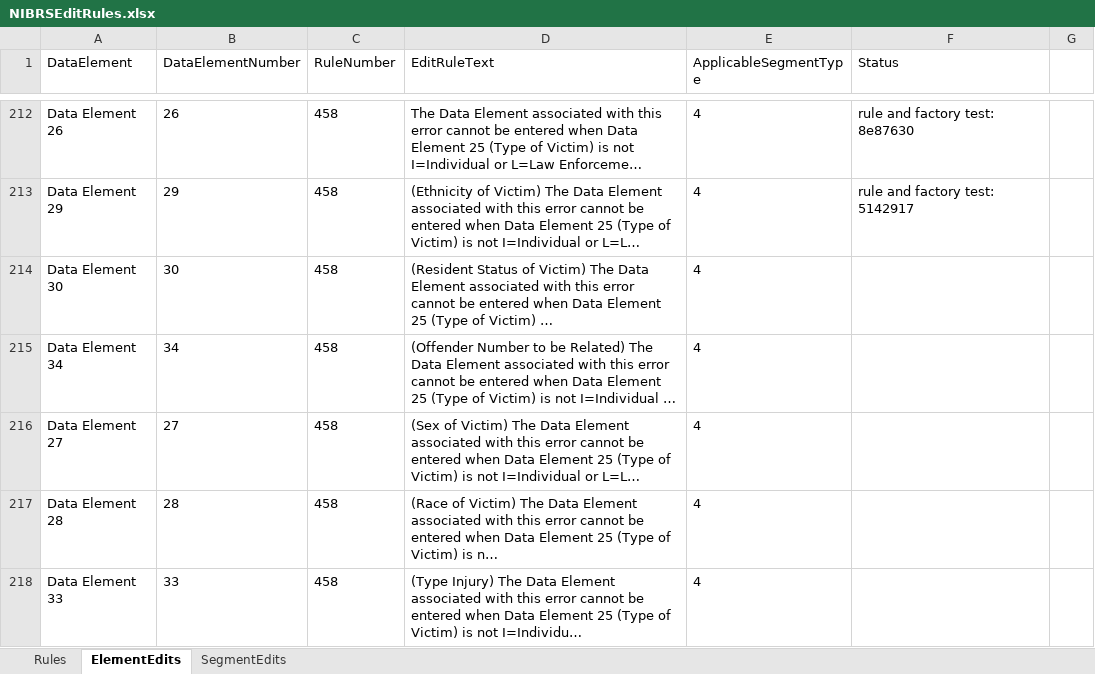
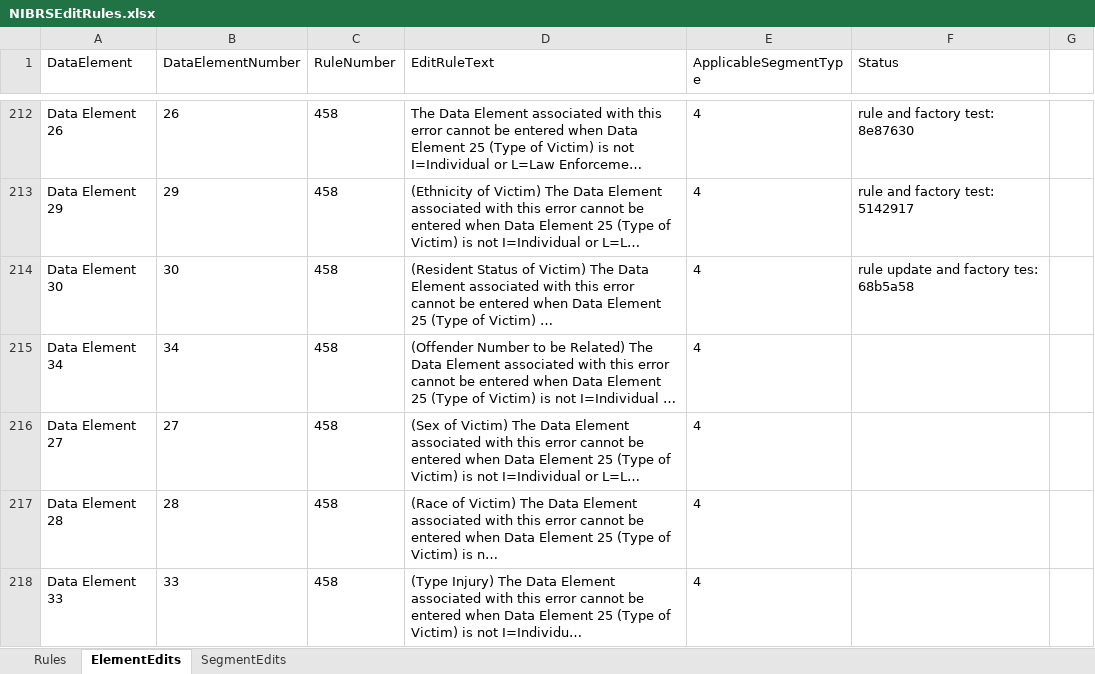
Before and after one commit to teisdbr/nibrs, an Excel workbook: docs/NIBRSEditRules.xlsx, sheet ElementEdits, drawn as a sheet; only a part is shown, gaps mark what is left out; long unchanged cells end in …; values as stored, in another font and other column widths than the file's, no borders; the diff names each change by its address in the sheet, - before the commit and + after, or states it on an @@ line.

Commit message:
updated spreadseet for validation test: testRule458ForResidentStatusOfVictim

```diff
--- a/docs/NIBRSEditRules.xlsx (sheet ElementEdits)
+++ b/docs/NIBRSEditRules.xlsx (sheet ElementEdits)
-F214 (Status): (empty)
+F214 (Status): rule update and factory tes: 68b5a58
```
